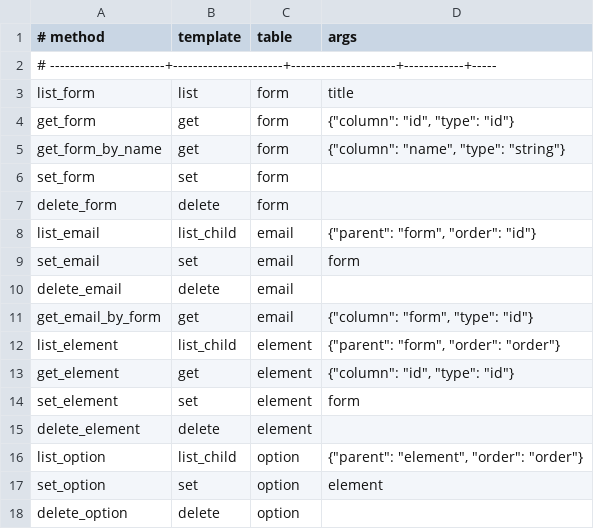
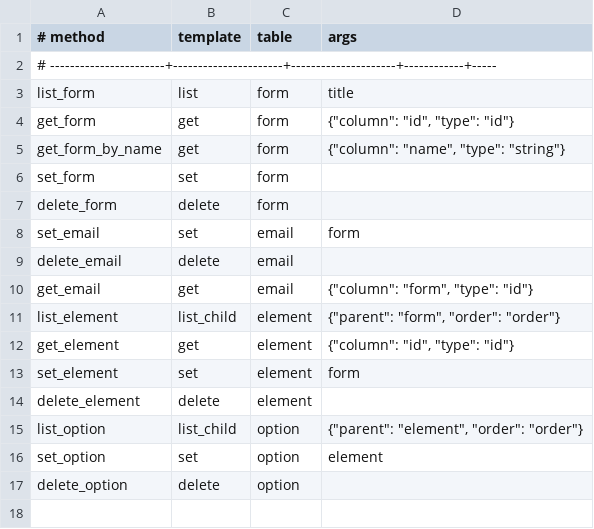
Before and after one commit to projazzka/jazzy-forms-dev, a CSV file: gen/src/model.csv, drawn as a sheet.

Commit message:
Implement one-to-one relationship and use it for email.

```diff
--- a/gen/src/model.csv
+++ b/gen/src/model.csv
@@ -7,6 +7,5 @@ set_form                 | set                  | form                |
 delete_form              | delete               | form                |
-list_email               | list_child           | email               | {"parent": "form", "order": "id"}
 set_email                | set                  | email               | form
 delete_email             | delete               | email               |
-get_email_by_form        | get                  | email               | {"column": "form", "type": "id"}
+get_email                | get                  | email               | {"column": "form", "type": "id"}
 list_element             | list_child           | element             | {"parent": "form", "order": "order"}
```
Also changed, not shown: 7 other files.
